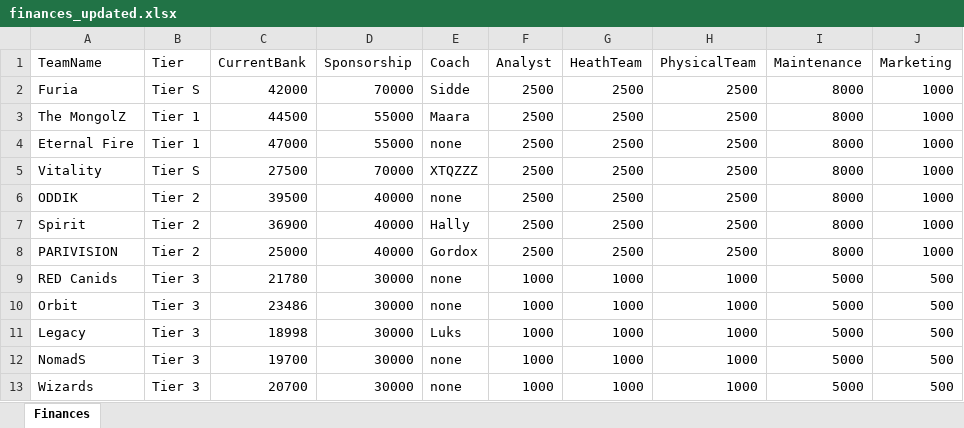
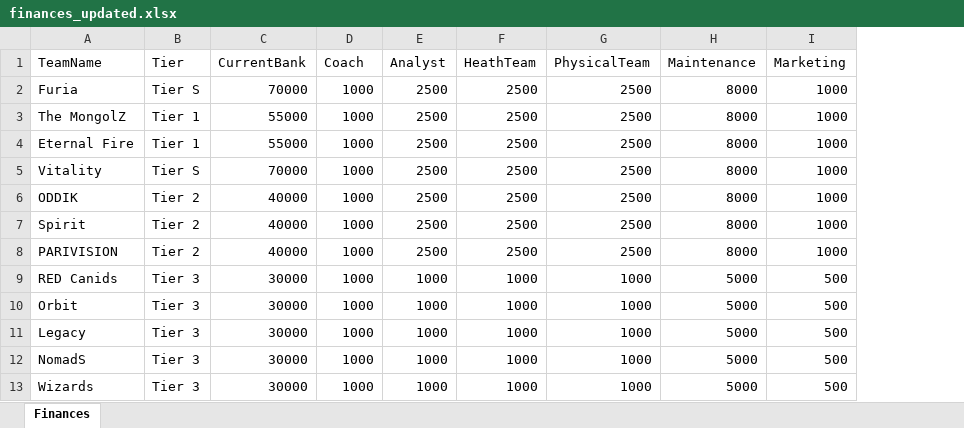
Before and after one commit to johncbraga/cs-tools, an Excel workbook: file/finances_updated.xlsx, sheet Finances, drawn as a sheet; values as stored, in another font and other column widths than the file's, no borders; removed rows and columns are numbered as before the commit, all else as after; the diff names each change by its address in the sheet, - before the commit and + after, or states it on an @@ line.

```diff
--- a/file/finances_updated.xlsx (sheet Finances)
+++ b/file/finances_updated.xlsx (sheet Finances)
-column C (CurrentBank), rows 2-13: 42000 | 44500 | 47000 | 27500 | 39500 | 36900 | 25000 | 21780 | 23486 | 18998 | 19700 | 20700
-C1: Sponsorship
+C1: CurrentBank
-D2 (Coach): Sidde
+D2 (Coach): 1000
-D3 (Coach): Maara
+D3 (Coach): 1000
-D4 (Coach): none
+D4 (Coach): 1000
-D5 (Coach): XTQZZZ
+D5 (Coach): 1000
-D6 (Coach): none
+D6 (Coach): 1000
-D7 (Coach): Hally
+D7 (Coach): 1000
-D8 (Coach): Gordox
+D8 (Coach): 1000
-D9:D10 (Coach): none
+D9:D10 (Coach): 1000
-D11 (Coach): Luks
+D11 (Coach): 1000
-D12:D13 (Coach): none
+D12:D13 (Coach): 1000
```
Also changed, not shown: file/players_updated.xlsx, 1 other file.
